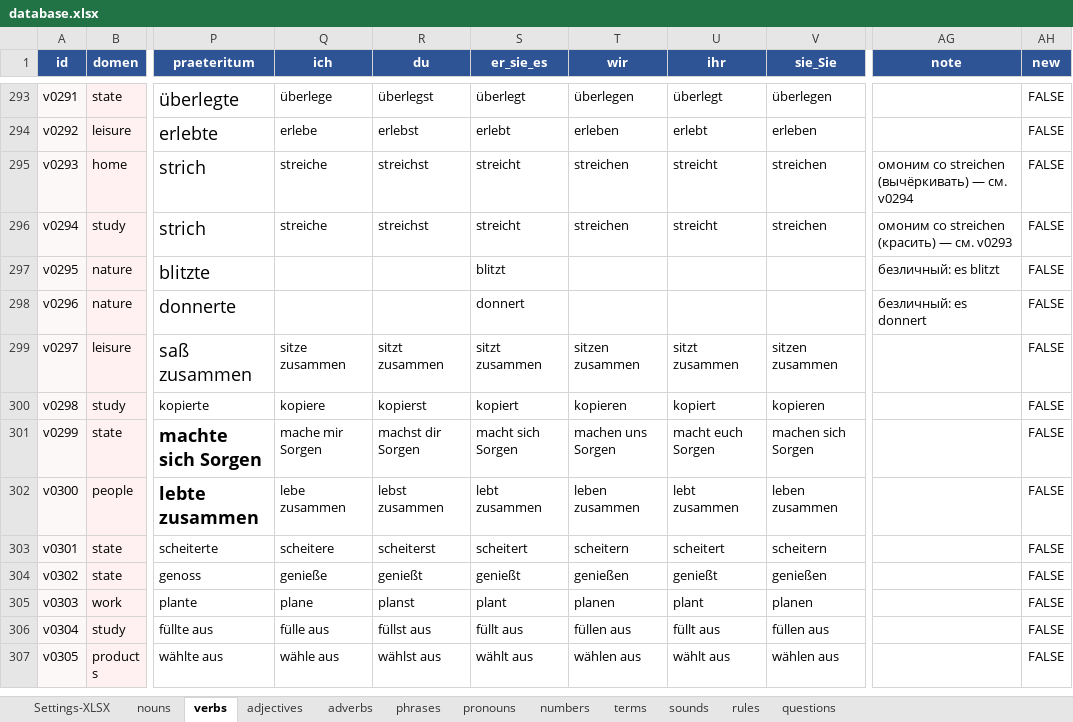
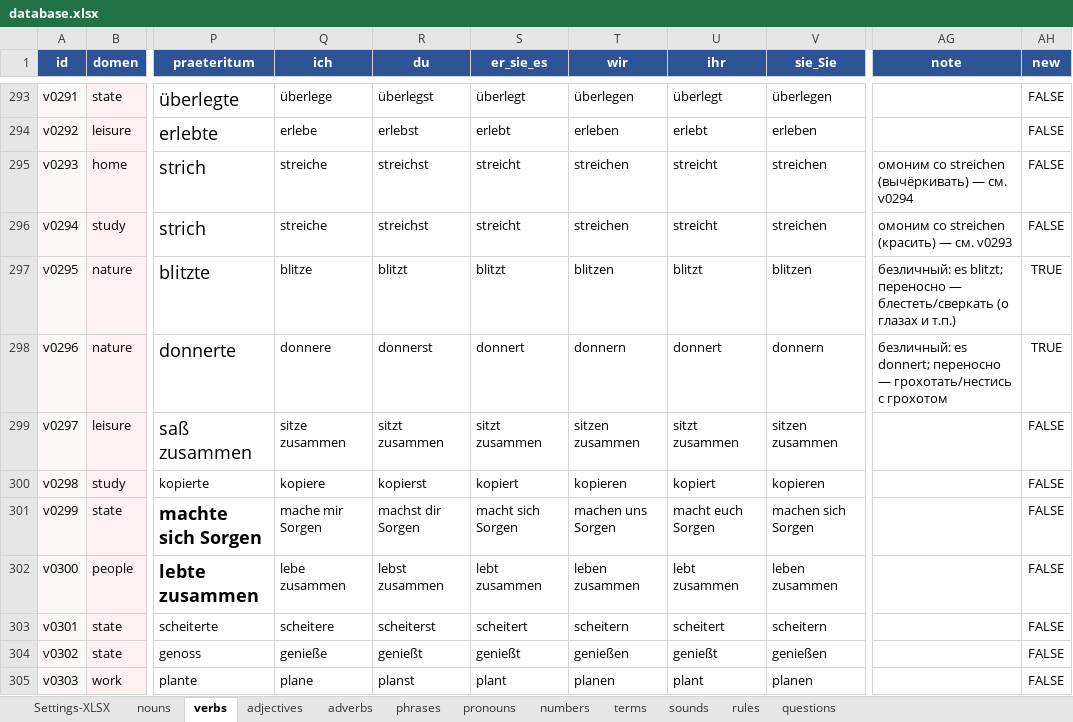
Before and after one commit to R4-studio/deutsch-tools, an Excel workbook: database.xlsx, sheet verbs, drawn as a sheet; only a part is shown, gaps mark what is left out; the shorter side is filled out with more unchanged rows; values as stored, in another font and other column widths than the file's, no borders; charts and pictures not drawn; the diff names each change by its address in the sheet, - before the commit and + after, or states it on an @@ line.

```diff
--- a/database.xlsx (sheet verbs)
+++ b/database.xlsx (sheet verbs)
-Q297 (ich): (empty)
+Q297 (ich): blitze
-R297 (du): (empty)
+R297 (du): blitzt
-T297 (wir): (empty)
+T297 (wir): blitzen
-U297 (ihr): (empty)
+U297 (ihr): blitzt
-V297 (sie_Sie): (empty)
+V297 (sie_Sie): blitzen
-AG297 (note): безличный: es blitzt
+AG297 (note): безличный: es blitzt; переносно — блестеть/сверкать (о глазах и т.п.)
-AH297:AH298 (new): FALSE
+AH297:AH298 (new): TRUE
-Q298 (ich): (empty)
+Q298 (ich): donnere
-R298 (du): (empty)
+R298 (du): donnerst
-T298 (wir): (empty)
+T298 (wir): donnern
-U298 (ihr): (empty)
+U298 (ihr): donnert
-V298 (sie_Sie): (empty)
+V298 (sie_Sie): donnern
-AG298 (note): безличный: es donnert
+AG298 (note): безличный: es donnert; переносно — грохотать/нестись с грохотом
```
Also changed, not shown: sheet nouns, 1 other file.
